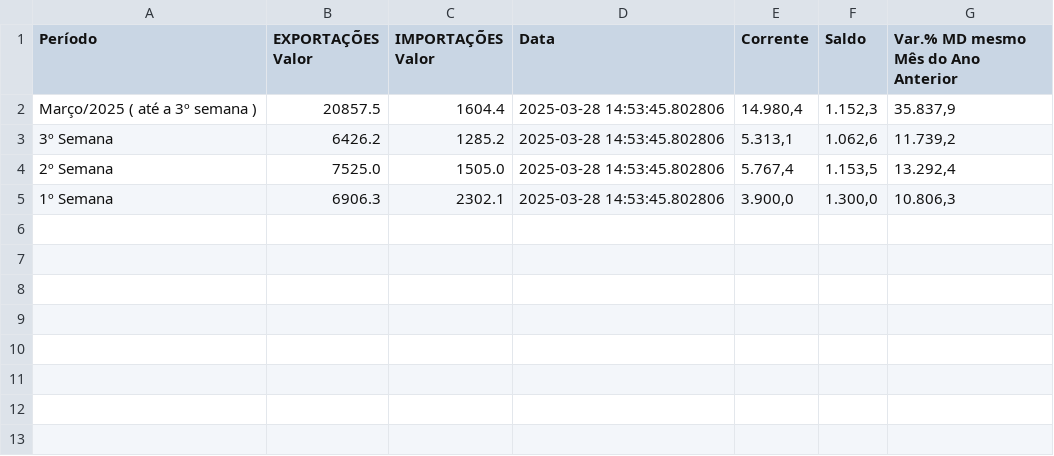
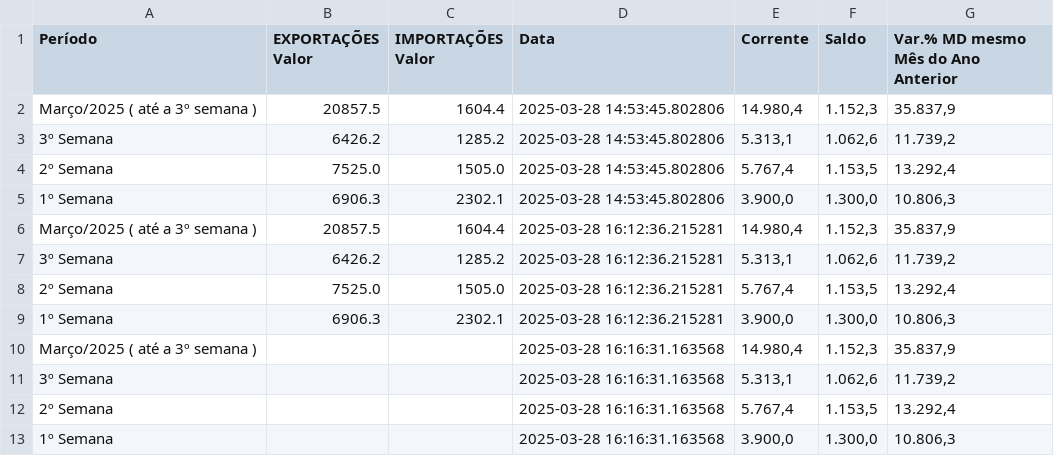
Before and after one commit to Oliveirabrl/balanca-comercial, a CSV file: historico_semanais.csv, drawn as a sheet; the diff names each change by its address in the sheet, - before the commit and + after, or states it on an @@ line.

```diff
--- a/historico_semanais.csv
+++ b/historico_semanais.csv
+row 6: Março/2025 ( até a 3º semana ) | 20857.5 | 1604.4 | 2025-03-28 16:12:36.215281 | 14.980,4 | 1.152,3 | 35.837,9
+row 7: 3º Semana | 6426.2 | 1285.2 | 2025-03-28 16:12:36.215281 | 5.313,1 | 1.062,6 | 11.739,2
+row 8: 2º Semana | 7525.0 | 1505.0 | 2025-03-28 16:12:36.215281 | 5.767,4 | 1.153,5 | 13.292,4
+row 9: 1º Semana | 6906.3 | 2302.1 | 2025-03-28 16:12:36.215281 | 3.900,0 | 1.300,0 | 10.806,3
+row 10: Março/2025 ( até a 3º semana ) |  |  | 2025-03-28 16:16:31.163568 | 14.980,4 | 1.152,3 | 35.837,9
+row 11: 3º Semana |  |  | 2025-03-28 16:16:31.163568 | 5.313,1 | 1.062,6 | 11.739,2
+row 12: 2º Semana |  |  | 2025-03-28 16:16:31.163568 | 5.767,4 | 1.153,5 | 13.292,4
+row 13: 1º Semana |  |  | 2025-03-28 16:16:31.163568 | 3.900,0 | 1.300,0 | 10.806,3
```
Also changed, not shown: historico_mensais.csv.
